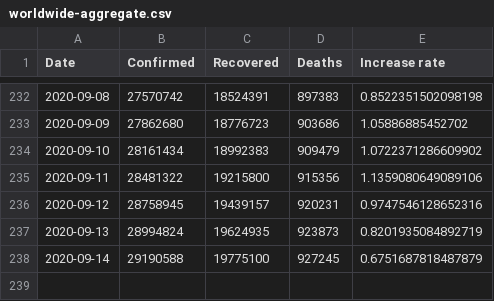
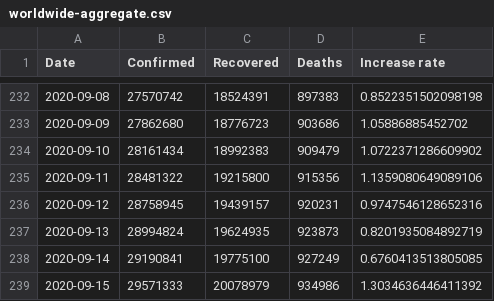
Before and after one commit to Morisset/COVID-19, a CSV file: data/worldwide-aggregate.csv, drawn as a sheet; only a part is shown, gaps mark what is left out.

```diff
--- a/data/worldwide-aggregate.csv
+++ b/data/worldwide-aggregate.csv
@@ -237,2 +237,3 @@ Date,Confirmed,Recovered,Deaths,Increase rate
 2020-09-13,28994824,19624935,923873,0.8201935084892719
-2020-09-14,29190588,19775100,927245,0.6751687818487879
+2020-09-14,29190841,19775100,927249,0.6760413513805085
+2020-09-15,29571333,20078979,934986,1.3034636446411392
```
Also changed, not shown: data/key-countries-pivoted.csv, 2 other files.
